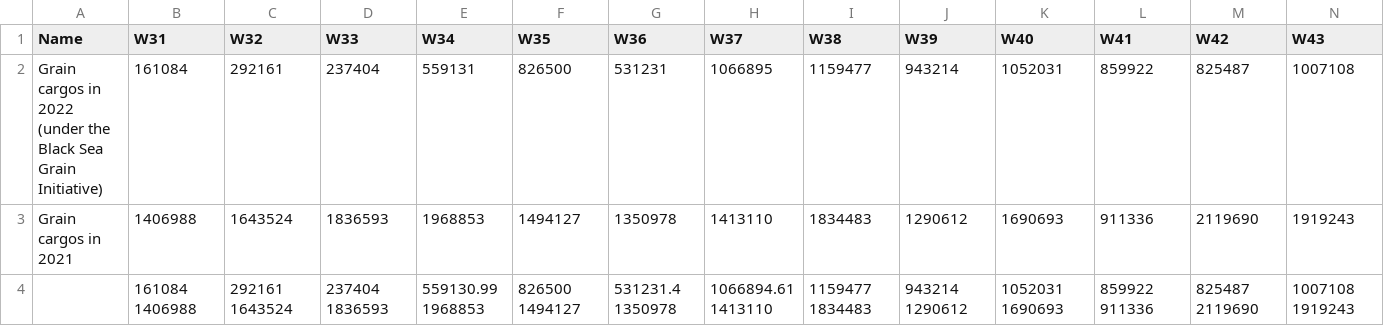
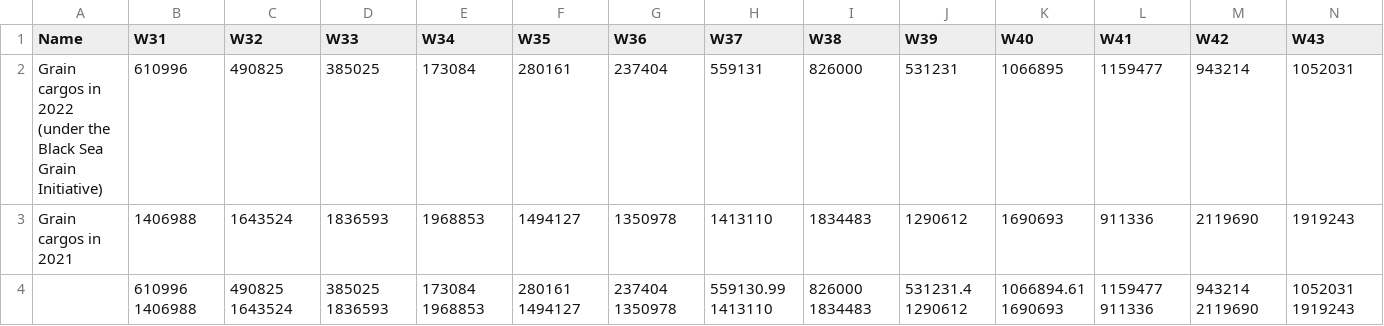
Before and after one commit to unctad-infovis/2022-black_sea_grain_initiative, a CSV file: assets/data/JCC data - figure_3.csv, drawn as a sheet; only a part is shown; removed rows and columns are numbered as before the commit, all else as after; rows hold the shown columns only; the diff names each change by its address in the sheet, - before the commit and + after, or states it on an @@ line.

Commit message:
Updated data

```diff
--- a/assets/data/JCC data - figure_3.csv
+++ b/assets/data/JCC data - figure_3.csv
-row 2: Grain cargos in 2022 (under the Black Sea Grain Initiative) | 161084 | 292161 | 237404 | 559131 | 826500 | 531231 | 1066895 | 1159477 | 943214 | 1052031 | 859922 | 825487 | 1007108
+row 2: Grain cargos in 2022 (under the Black Sea Grain Initiative) | 610996 | 490825 | 385025 | 173084 | 280161 | 237404 | 559131 | 826000 | 531231 | 1066895 | 1159477 | 943214 | 1052031
-row 4:  | 161084 1406988 | 292161 1643524 | 237404 1836593 | 559130.99 1968853 | 826500 1494127 | 531231.4 1350978 | 1066894.61 1413110 | 1159477 1834483 | 943214 1290612 | 1052031 1690693 | 859922 911336 | 825487 2119690 | 1007108 1919243
+row 4:  | 610996 1406988 | 490825 1643524 | 385025 1836593 | 173084 1968853 | 280161 1494127 | 237404 1350978 | 559130.99 1413110 | 826000 1834483 | 531231.4 1290612 | 1066894.61 1690693 | 1159477 911336 | 943214 2119690 | 1052031 1919243
```
Also changed, not shown: assets/data/fao_food_price_index.csv, public/assets/data/2022-black_sea_grain_initiative_figure_3.csv, 7 other files.
